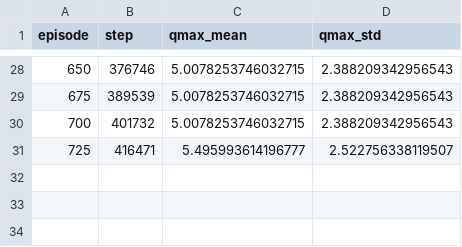
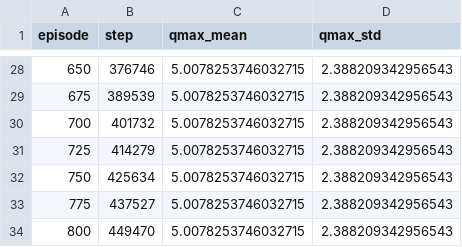
Before and after one commit to ozgunbaris/mlds-rl-assignment2, a CSV file: results/mspacman/cont_seed1/heldout_q.csv, drawn as a sheet; only a part is shown, gaps mark what is left out.

```diff
--- a/results/mspacman/cont_seed1/heldout_q.csv
+++ b/results/mspacman/cont_seed1/heldout_q.csv
@@ -30,2 +30,5 @@ episode,step,qmax_mean,qmax_std
 700,401732,5.0078253746032715,2.388209342956543
-725,416471,5.495993614196777,2.522756338119507
+725,414279,5.0078253746032715,2.388209342956543
+750,425634,5.0078253746032715,2.388209342956543
+775,437527,5.0078253746032715,2.388209342956543
+800,449470,5.0078253746032715,2.388209342956543
```
Also changed, not shown: results/mspacman/cont_seed0/heldout_q.csv, results/mspacman/cont_seed1/eval_periodic.csv, 4 other files.
